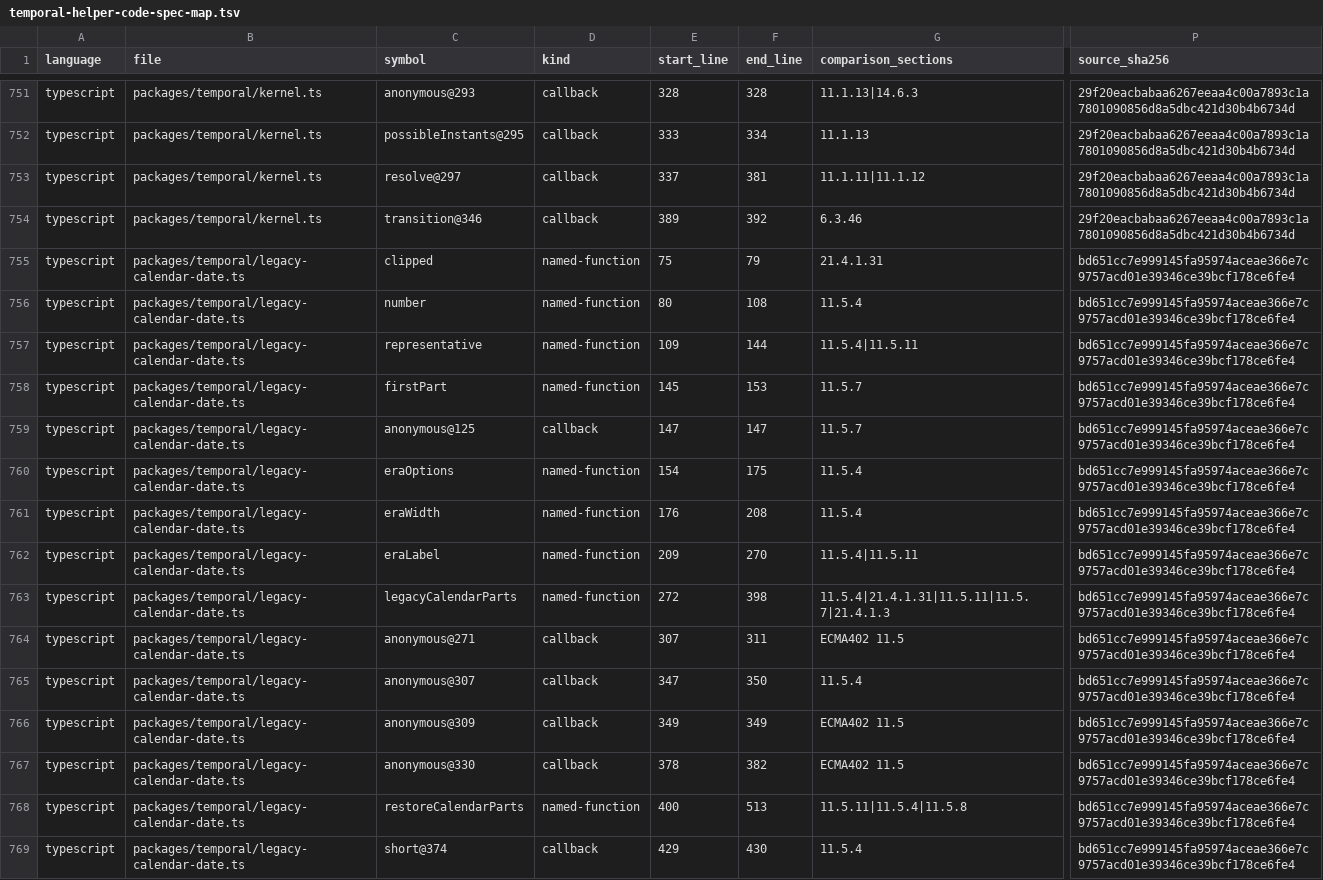
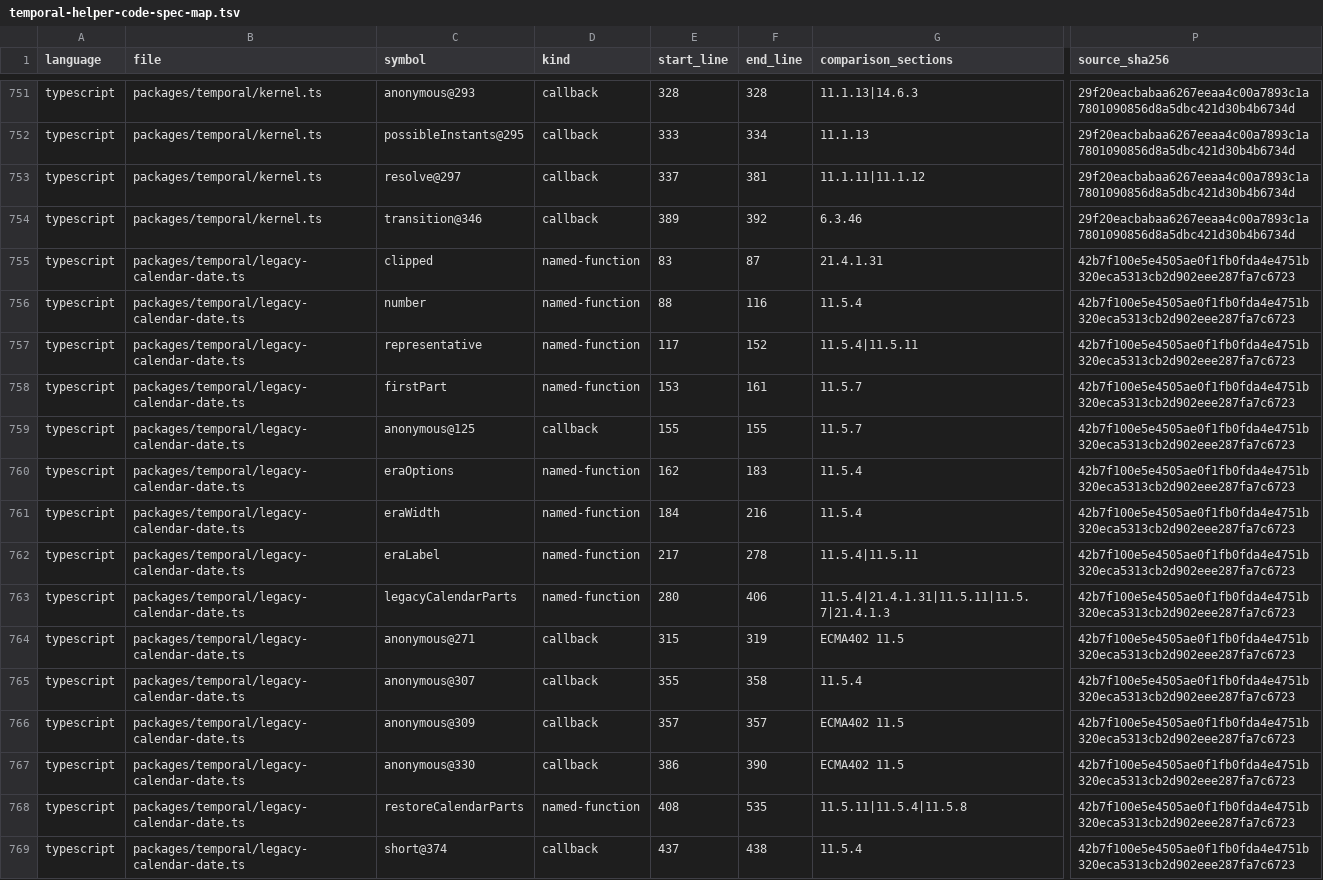
Before and after one commit to formatjs/formatjs, a TSV file: knowledge-base/audits/temporal-helper-code-spec-map.tsv, drawn as a sheet; only a part is shown, gaps mark what is left out; the diff covers the shown part only; the diff names each change by its address in the sheet, - before the commit and + after, or states it on an @@ line.

```diff
--- a/knowledge-base/audits/temporal-helper-code-spec-map.tsv
+++ b/knowledge-base/audits/temporal-helper-code-spec-map.tsv
-E755 (start_line): 75
+E755 (start_line): 83
-F755 (end_line): 79
+F755 (end_line): 87
-P755:P769 (source_sha256): bd651cc7e999145fa95974aceae366e7c9757acd01e39346ce39bcf178ce6fe4
+P755:P769 (source_sha256): 42b7f100e5e4505ae0f1fb0fda4e4751b320eca5313cb2d902eee287fa7c6723
-E756 (start_line): 80
+E756 (start_line): 88
-F756 (end_line): 108
+F756 (end_line): 116
-E757 (start_line): 109
+E757 (start_line): 117
-F757 (end_line): 144
+F757 (end_line): 152
-E758 (start_line): 145
+E758 (start_line): 153
-F758 (end_line): 153
+F758 (end_line): 161
-E759 (start_line): 147
+E759 (start_line): 155
-F759 (end_line): 147
+F759 (end_line): 155
-E760 (start_line): 154
+E760 (start_line): 162
-F760 (end_line): 175
+F760 (end_line): 183
-E761 (start_line): 176
+E761 (start_line): 184
-F761 (end_line): 208
+F761 (end_line): 216
-E762 (start_line): 209
+E762 (start_line): 217
-F762 (end_line): 270
+F762 (end_line): 278
-E763 (start_line): 272
+E763 (start_line): 280
-F763 (end_line): 398
+F763 (end_line): 406
-E764 (start_line): 307
+E764 (start_line): 315
-F764 (end_line): 311
+F764 (end_line): 319
-E765 (start_line): 347
+E765 (start_line): 355
-F765 (end_line): 350
+F765 (end_line): 358
-E766 (start_line): 349
+E766 (start_line): 357
-F766 (end_line): 349
+F766 (end_line): 357
-E767 (start_line): 378
+E767 (start_line): 386
-F767 (end_line): 382
+F767 (end_line): 390
-E768 (start_line): 400
+E768 (start_line): 408
-F768 (end_line): 513
+F768 (end_line): 535
-E769 (start_line): 429
+E769 (start_line): 437
-F769 (end_line): 430
+F769 (end_line): 438
```
Also changed, not shown: 27 edited cells elsewhere in this file, knowledge-base/audits/temporal-helper-annotation-queue.tsv, 9 other files.
